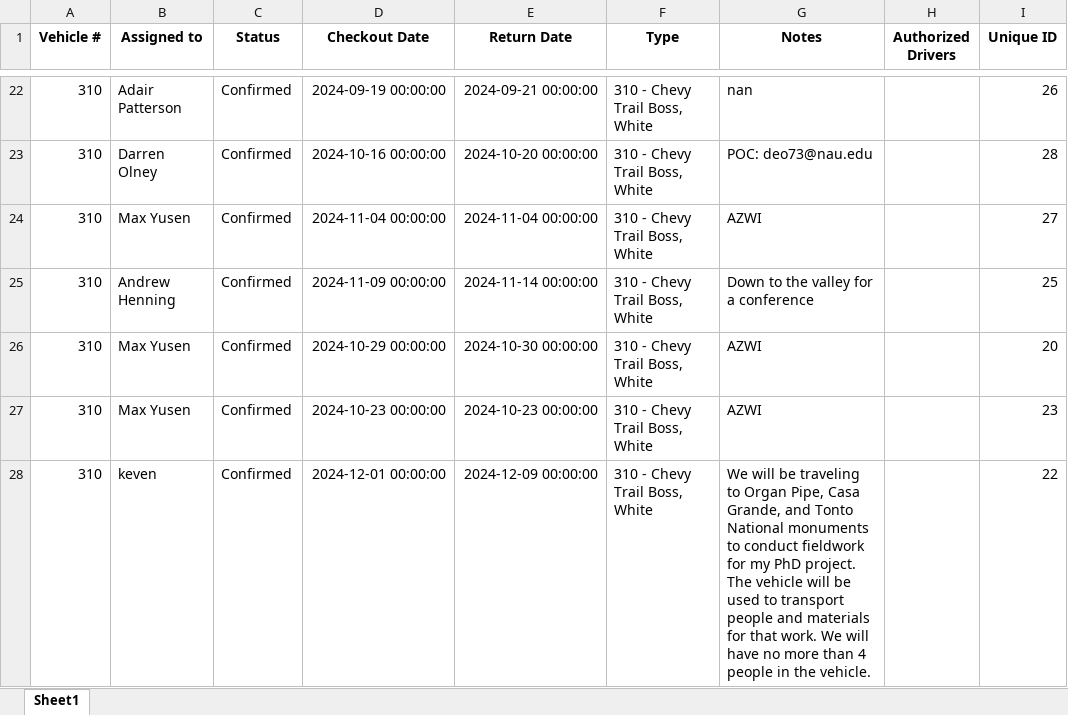
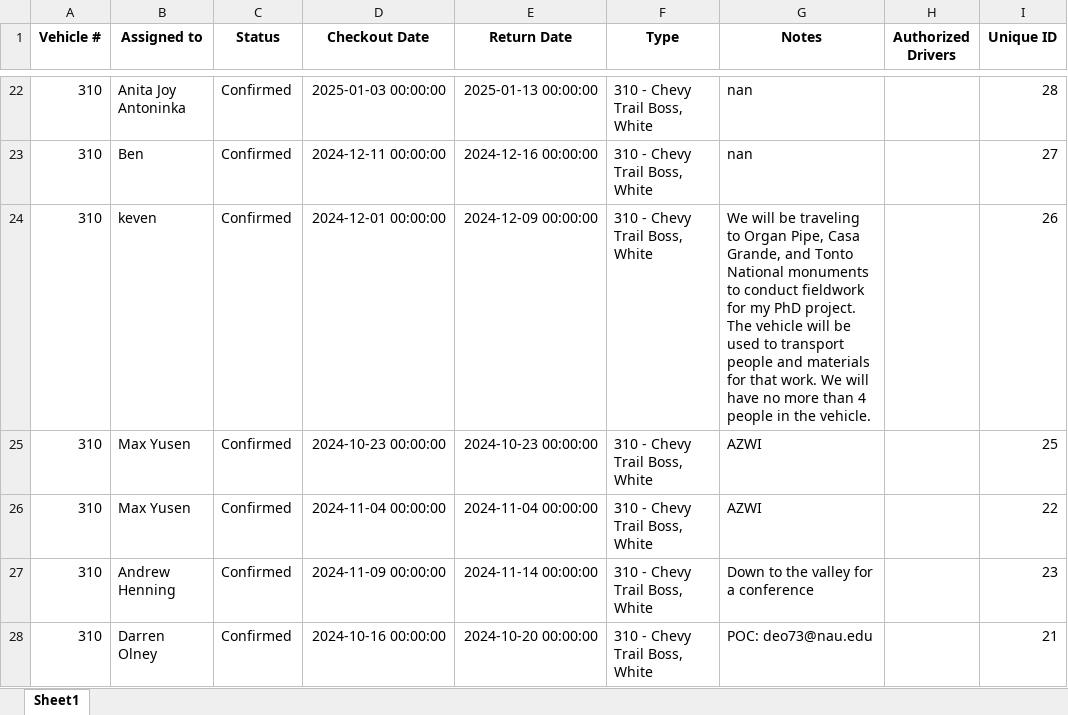
Before and after one commit to forestryvehicleadmin/Vehicle_Gantt, an Excel workbook: Vehicle_Checkout_List.xlsx, sheet Sheet1, drawn as a sheet; only a part is shown, gaps mark what is left out; values as stored, in another font and other column widths than the file's, no borders; the diff covers the shown part only; the diff names each change by its address in the sheet, - before the commit and + after, or states it on an @@ line.

```diff
--- a/Vehicle_Checkout_List.xlsx (sheet Sheet1)
+++ b/Vehicle_Checkout_List.xlsx (sheet Sheet1)
-B22 (Assigned to): Adair Patterson
+B22 (Assigned to): Anita Joy Antoninka
-D22 (Checkout Date): 2024-09-19 00:00:00
+D22 (Checkout Date): 2025-01-03 00:00:00
-E22 (Return Date): 2024-09-21 00:00:00
+E22 (Return Date): 2025-01-13 00:00:00
-I22 (Unique ID): 26
+I22 (Unique ID): 28
-B23 (Assigned to): Darren Olney
+B23 (Assigned to): Ben
-D23 (Checkout Date): 2024-10-16 00:00:00
+D23 (Checkout Date): 2024-12-11 00:00:00
-E23 (Return Date): 2024-10-20 00:00:00
+E23 (Return Date): 2024-12-16 00:00:00
-G23 (Notes): POC: deo73@nau.edu
+G23 (Notes): nan
-I23 (Unique ID): 28
+I23 (Unique ID): 27
-B24 (Assigned to): Max Yusen
+B24 (Assigned to): keven
-D24 (Checkout Date): 2024-11-04 00:00:00
+D24 (Checkout Date): 2024-12-01 00:00:00
-E24 (Return Date): 2024-11-04 00:00:00
+E24 (Return Date): 2024-12-09 00:00:00
-G24 (Notes): AZWI
+G24 (Notes): We will be traveling to Organ Pipe, Casa Grande, and Tonto National monuments to conduct fieldwork for my PhD project. The vehicle will be used to transport people and materials for that work. We will have no more than 4 people in the vehicle.
-I24 (Unique ID): 27
+I24 (Unique ID): 26
-B25 (Assigned to): Andrew Henning
+B25 (Assigned to): Max Yusen
-D25 (Checkout Date): 2024-11-09 00:00:00
+D25 (Checkout Date): 2024-10-23 00:00:00
-E25 (Return Date): 2024-11-14 00:00:00
+E25 (Return Date): 2024-10-23 00:00:00
-G25 (Notes): Down to the valley for a conference
+G25 (Notes): AZWI
-D26 (Checkout Date): 2024-10-29 00:00:00
+D26 (Checkout Date): 2024-11-04 00:00:00
-E26 (Return Date): 2024-10-30 00:00:00
+E26 (Return Date): 2024-11-04 00:00:00
-I26 (Unique ID): 20
+I26 (Unique ID): 22
-B27 (Assigned to): Max Yusen
+B27 (Assigned to): Andrew Henning
-D27 (Checkout Date): 2024-10-23 00:00:00
+D27 (Checkout Date): 2024-11-09 00:00:00
-E27 (Return Date): 2024-10-23 00:00:00
+E27 (Return Date): 2024-11-14 00:00:00
-G27 (Notes): AZWI
+G27 (Notes): Down to the valley for a conference
-B28 (Assigned to): keven
+B28 (Assigned to): Darren Olney
-D28 (Checkout Date): 2024-12-01 00:00:00
+D28 (Checkout Date): 2024-10-16 00:00:00
-E28 (Return Date): 2024-12-09 00:00:00
+E28 (Return Date): 2024-10-20 00:00:00
-G28 (Notes): We will be traveling to Organ Pipe, Casa Grande, and Tonto National monuments to conduct fieldwork for my PhD project. The vehicle will be used to transport people and materials for that work. We will have no more than 4 people in the vehicle.
+G28 (Notes): POC: deo73@nau.edu
-I28 (Unique ID): 22
+I28 (Unique ID): 21
```
Also changed, not shown: 18 added rows, 18 removed rows, 2 moved rows and 298 edited cells elsewhere in this sheet.
